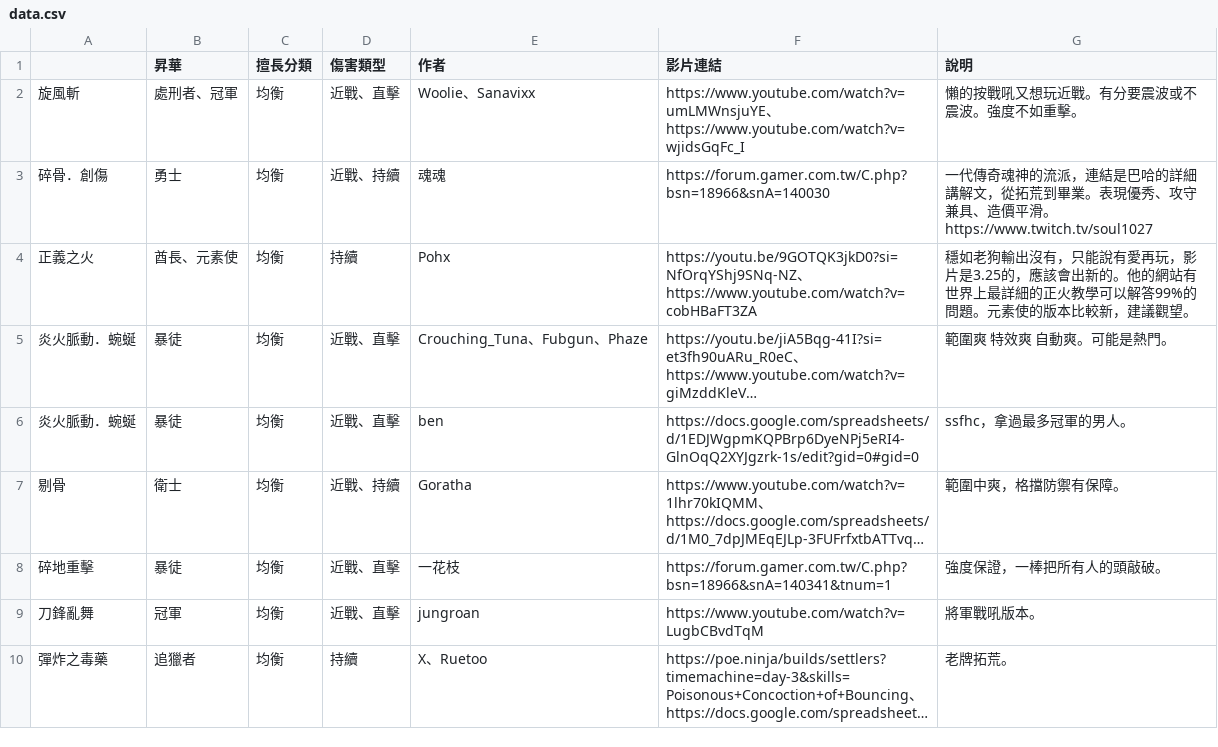
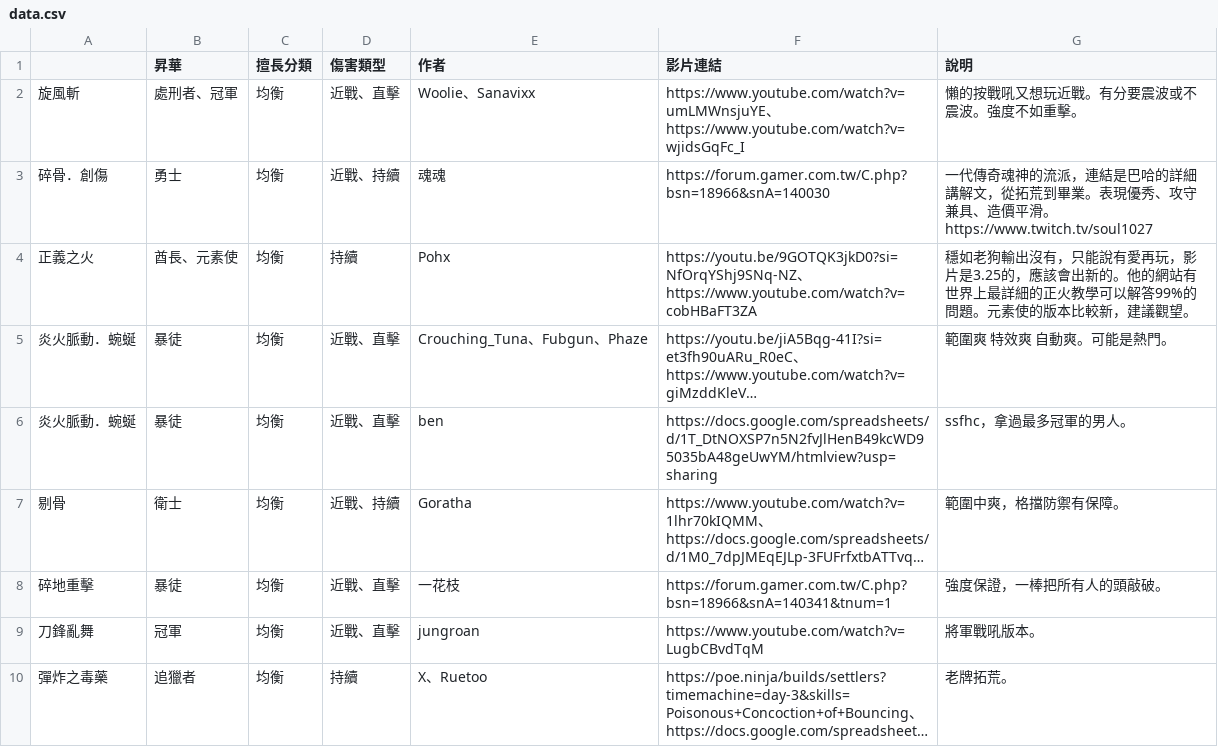
Before and after one commit to sab9527/sab9527.github.io, a CSV file: 3.26build/data.csv, drawn as a sheet; only a part is shown; long unchanged cells end in …; the diff names each change by its address in the sheet, - before the commit and + after, or states it on an @@ line.

```diff
--- a/3.26build/data.csv
+++ b/3.26build/data.csv
-F6 (影片連結): https://docs.google.com/spreadsheets/d/1EDJWgpmKQPBrp6DyeNPj5eRI4-GlnOqQ2XYJgzrk-1s/edit?gid=0#gid=0
+F6 (影片連結): https://docs.google.com/spreadsheets/d/1T_DtNOXSP7n5N2fvJlHenB49kcWD95035bA48geUwYM/htmlview?usp=sharing
```
